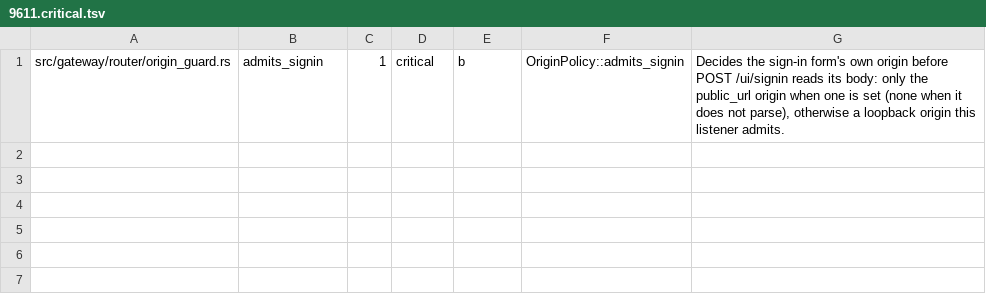
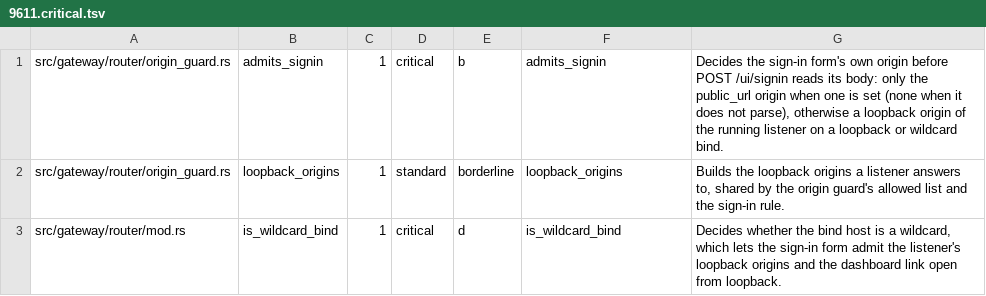
Before and after one commit to MikkoParkkola/mcp-gateway, a TSV file: docs/release/inventory.d/9611.critical.tsv, drawn as a sheet.

```diff
--- a/docs/release/inventory.d/9611.critical.tsv
+++ b/docs/release/inventory.d/9611.critical.tsv
@@ -1 +1,3 @@
-src/gateway/router/origin_guard.rs	admits_signin	1	critical	b	OriginPolicy::admits_signin	Decides the sign-in form's own origin before POST /ui/signin reads its body: only the public_url origin when one is set (none when it does not parse), otherwise a loopback origin this listener admits.
+src/gateway/router/origin_guard.rs	admits_signin	1	critical	b	admits_signin	Decides the sign-in form's own origin before POST /ui/signin reads its body: only the public_url origin when one is set (none when it does not parse), otherwise a loopback origin of the running listener on a loopback or wildcard bind.
+src/gateway/router/origin_guard.rs	loopback_origins	1	standard	borderline	loopback_origins	Builds the loopback origins a listener answers to, shared by the origin guard's allowed list and the sign-in rule.
+src/gateway/router/mod.rs	is_wildcard_bind	1	critical	d	is_wildcard_bind	Decides whether the bind host is a wildcard, which lets the sign-in form admit the listener's loopback origins and the dashboard link open from loopback.
```
Also changed, not shown: 3 other files.
